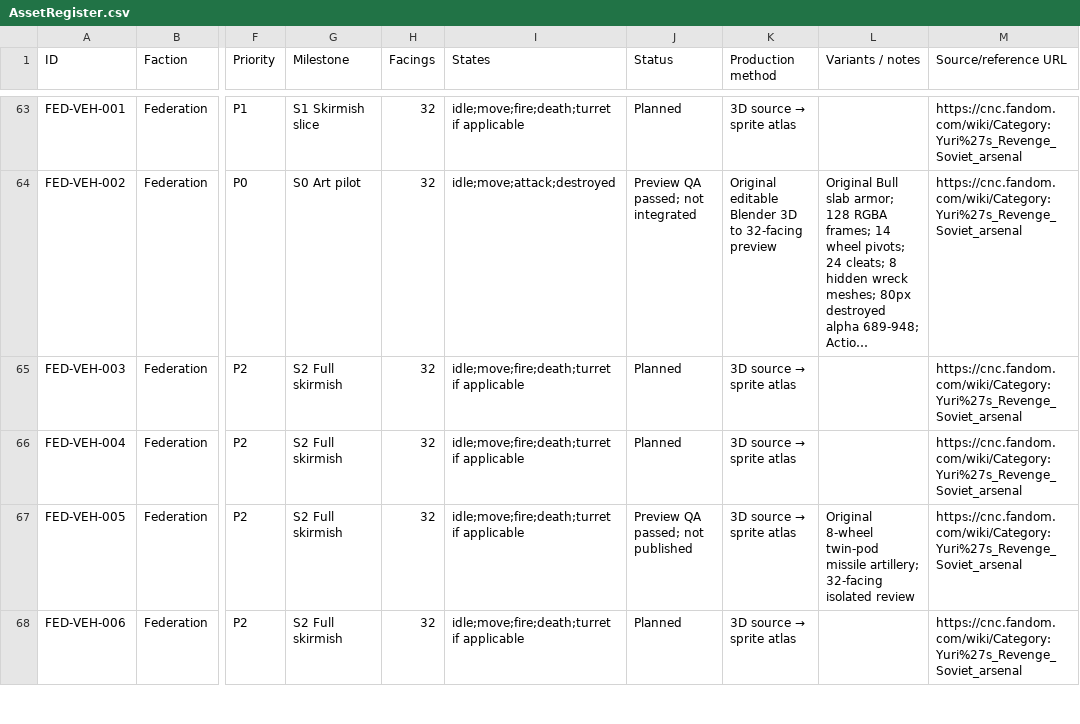
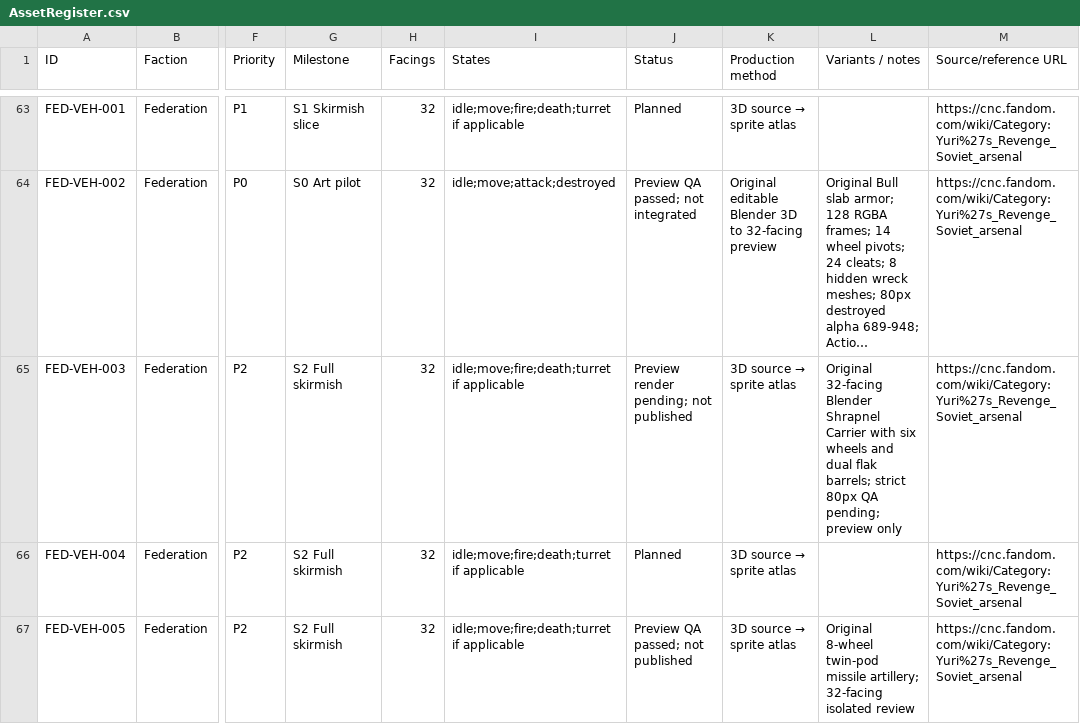
Before and after one commit to shukritobi/chrono-dominion, a CSV file: planning/AssetRegister.csv, drawn as a sheet; only a part is shown, gaps mark what is left out; the shorter side is filled out with more unchanged rows; long unchanged cells end in …; the diff names each change by its address in the sheet, - before the commit and + after, or states it on an @@ line.

Commit message:
asset(preview): original Federation Shrapnel Carrier 32-facing Blender and strict 80px QA

```diff
--- a/planning/AssetRegister.csv
+++ b/planning/AssetRegister.csv
-J65 (Status): Planned
+J65 (Status): Preview render pending; not published
-L65 (Variants / notes): (empty)
+L65 (Variants / notes): Original 32-facing Blender Shrapnel Carrier with six wheels and dual flak barrels; strict 80px QA pending; preview only
```
Also changed, not shown: 4 other files.
